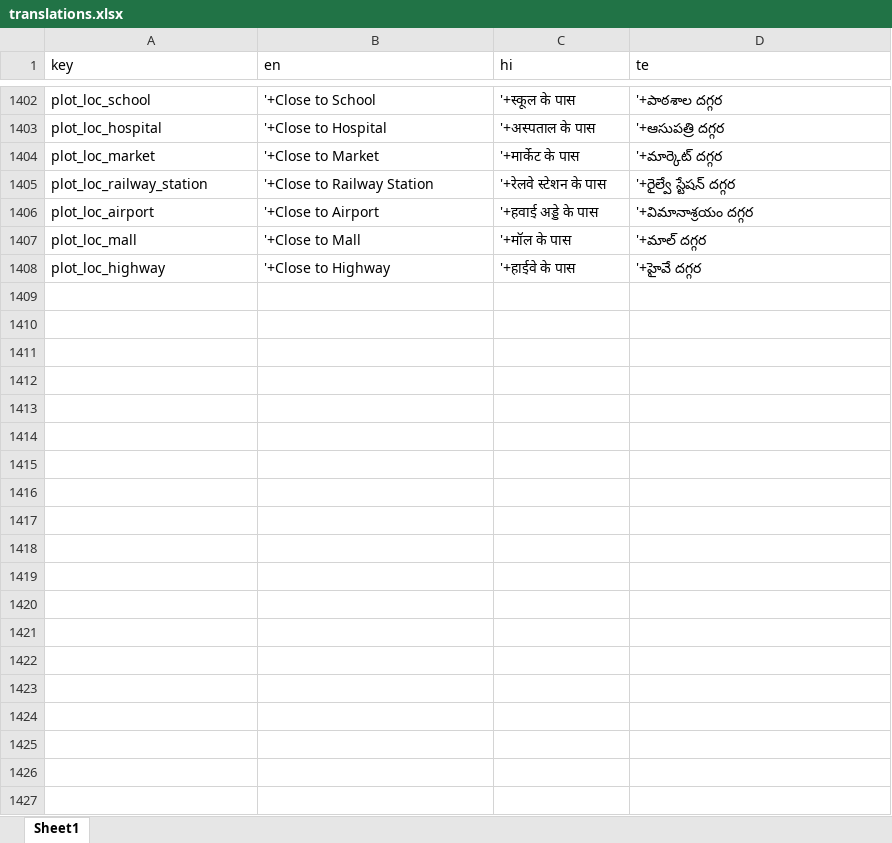
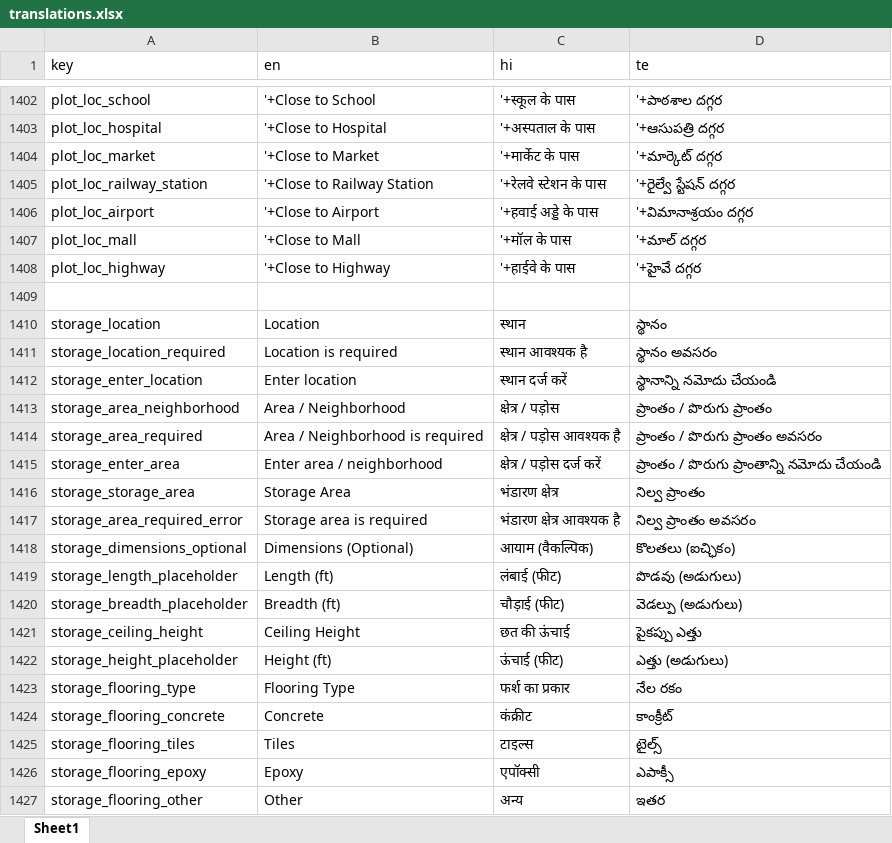
Before and after one commit to technojiglobal/Landstime_Androidapp, an Excel workbook: Frontend/translations.xlsx, sheet Sheet1, drawn as a sheet; only a part is shown, gaps mark what is left out; values as stored, in another font and other column widths than the file's, no borders; the diff covers the shown part only; the diff names each change by its address in the sheet, - before the commit and + after, or states it on an @@ line.

Commit message:
storage is done

```diff
--- a/Frontend/translations.xlsx (sheet Sheet1)
+++ b/Frontend/translations.xlsx (sheet Sheet1)
+row 1409: (empty)
+row 1410: storage_location | Location | स्थान | స్థానం
+row 1411: storage_location_required | Location is required | स्थान आवश्यक है | స్థానం అవసరం
+row 1412: storage_enter_location | Enter location | स्थान दर्ज करें | స్థానాన్ని నమోదు చేయండి
+row 1413: storage_area_neighborhood | Area / Neighborhood | क्षेत्र / पड़ोस | ప్రాంతం / పొరుగు ప్రాంతం
+row 1414: storage_area_required | Area / Neighborhood is required | क्षेत्र / पड़ोस आवश्यक है | ప్రాంతం / పొరుగు ప్రాంతం అవసరం
+row 1415: storage_enter_area | Enter area / neighborhood | क्षेत्र / पड़ोस दर्ज करें | ప్రాంతం / పొరుగు ప్రాంతాన్ని నమోదు చేయండి
+row 1416: storage_storage_area | Storage Area | भंडारण क्षेत्र | నిల్వ ప్రాంతం
+row 1417: storage_area_required_error | Storage area is required | भंडारण क्षेत्र आवश्यक है | నిల్వ ప్రాంతం అవసరం
+row 1418: storage_dimensions_optional | Dimensions (Optional) | आयाम (वैकल्पिक) | కొలతలు (ఐచ్ఛికం)
+row 1419: storage_length_placeholder | Length (ft) | लंबाई (फीट) | పొడవు (అడుగులు)
+row 1420: storage_breadth_placeholder | Breadth (ft) | चौड़ाई (फीट) | వెడల్పు (అడుగులు)
+row 1421: storage_ceiling_height | Ceiling Height | छत की ऊंचाई | పైకప్పు ఎత్తు
+row 1422: storage_height_placeholder | Height (ft) | ऊंचाई (फीट) | ఎత్తు (అడుగులు)
+row 1423: storage_flooring_type | Flooring Type | फर्श का प्रकार | నేల రకం
+row 1424: storage_flooring_concrete | Concrete | कंक्रीट | కాంక్రీట్
+row 1425: storage_flooring_tiles | Tiles | टाइल्स | టైల్స్
+row 1426: storage_flooring_epoxy | Epoxy | एपॉक्सी | ఎపాక్సీ
+row 1427: storage_flooring_other | Other | अन्य | ఇతర
```
Also changed, not shown: 93 added rows elsewhere in this sheet, 12 other files.
